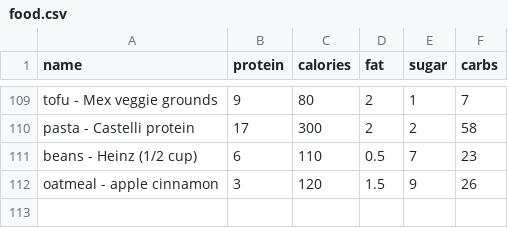
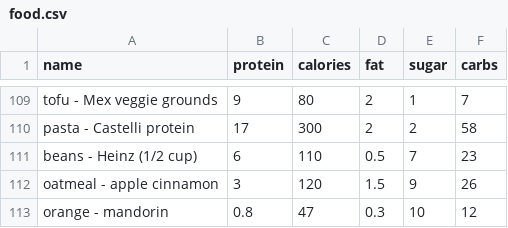
Before and after one commit to bcdatavis/fitness-tracker, a CSV file: data/food.csv, drawn as a sheet; only a part is shown, gaps mark what is left out; the diff names each change by its address in the sheet, - before the commit and + after, or states it on an @@ line.

Commit message:
Add custom food: orange - mandorin

```diff
--- a/data/food.csv
+++ b/data/food.csv
+row 113: orange - mandorin | 0.8 | 47 | 0.3 | 10 | 12
```
